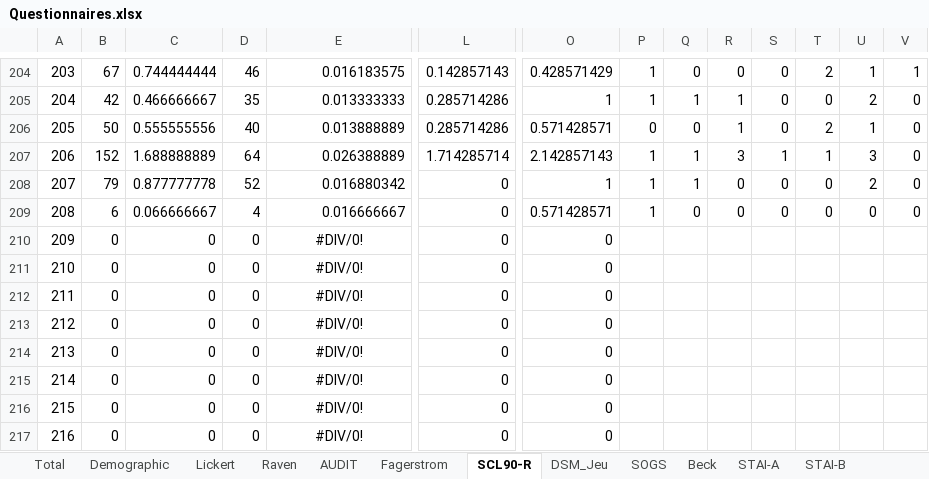
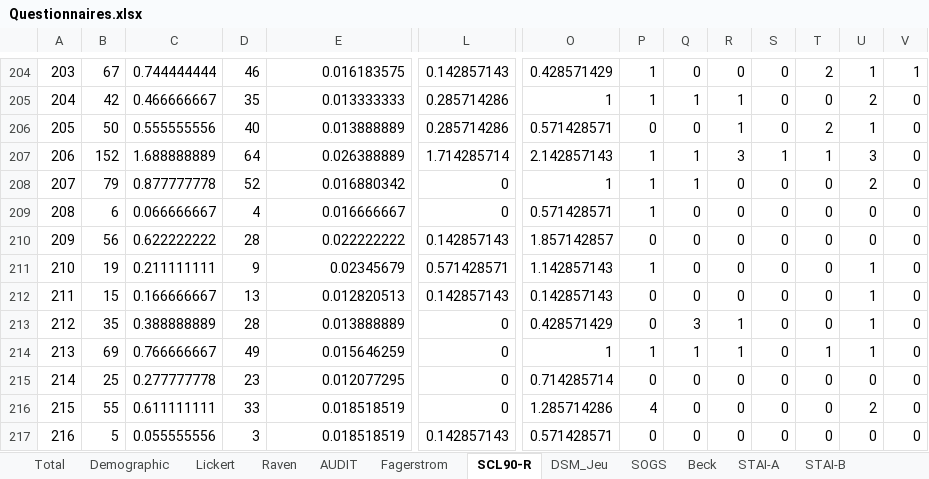
Before and after one commit to FWyckmans/MBMF_Study2, an Excel workbook: Raw_Data/Questionnaires.xlsx, sheet SCL90-R, drawn as a sheet; only a part is shown, gaps mark what is left out; values as stored, in another font and other column widths than the file's, no borders; removed rows and columns are numbered as before the commit, all else as after; rows hold the shown columns only; the diff covers the shown part only; the diff names each change by its address in the sheet, - before the commit and + after, or states it on an @@ line.

```diff
--- a/Raw_Data/Questionnaires.xlsx (sheet SCL90-R)
+++ b/Raw_Data/Questionnaires.xlsx (sheet SCL90-R)
-row 210: 209 | 0 | 0 | 0 | #DIV/0! | 0 | 0
-row 211: 210 | 0 | 0 | 0 | #DIV/0! | 0 | 0
-row 212: 211 | 0 | 0 | 0 | #DIV/0! | 0 | 0
-row 213: 212 | 0 | 0 | 0 | #DIV/0! | 0 | 0
-row 214: 213 | 0 | 0 | 0 | #DIV/0! | 0 | 0
-row 215: 214 | 0 | 0 | 0 | #DIV/0! | 0 | 0
-row 216: 215 | 0 | 0 | 0 | #DIV/0! | 0 | 0
+row 210: 209 | 56 | 0.622222222 | 28 | 0.022222222 | 0.142857143 | 1.857142857 | 0 | 0 | 0 | 0 | 0 | 0 | 0
+row 211: 210 | 19 | 0.211111111 | 9 | 0.02345679 | 0.571428571 | 1.142857143 | 1 | 0 | 0 | 0 | 0 | 1 | 0
+row 212: 211 | 15 | 0.166666667 | 13 | 0.012820513 | 0.142857143 | 0.142857143 | 0 | 0 | 0 | 0 | 0 | 1 | 0
+row 213: 212 | 35 | 0.388888889 | 28 | 0.013888889 | 0 | 0.428571429 | 0 | 3 | 1 | 0 | 0 | 1 | 0
+row 214: 213 | 69 | 0.766666667 | 49 | 0.015646259 | 0 | 1 | 1 | 1 | 1 | 0 | 1 | 1 | 0
+row 215: 214 | 25 | 0.277777778 | 23 | 0.012077295 | 0 | 0.714285714 | 0 | 0 | 0 | 0 | 0 | 0 | 0
+row 216: 215 | 55 | 0.611111111 | 33 | 0.018518519 | 0 | 1.285714286 | 4 | 0 | 0 | 0 | 0 | 2 | 0
-B217: 0
+B217: 5
-C217: 0
+C217: 0.055555556
-D217: 0
+D217: 3
-E217: #DIV/0!
+E217: 0.018518519
-E217 alignment: center
+E217 alignment: right
-L217: 0
+L217: 0.142857143
-O217: 0
+O217: 0.571428571
-P217: (empty)
+P217: 0
-Q217: (empty)
+Q217: 0
-R217: (empty)
+R217: 0
-S217: (empty)
+S217: 0
-T217: (empty)
+T217: 0
-U217: (empty)
+U217: 0
-V217: (empty)
+V217: 0
```
Also changed, not shown: 2 added rows, 2 removed rows, 178 edited cells and cell formats elsewhere in this sheet, sheet Total, sheet STAI-B, sheet AEQ, sheet SPSRQ, sheet UPPS, sheet CoH, 11 more sheets, other sheet tabs, formulas that keep their value, 32 other files.
